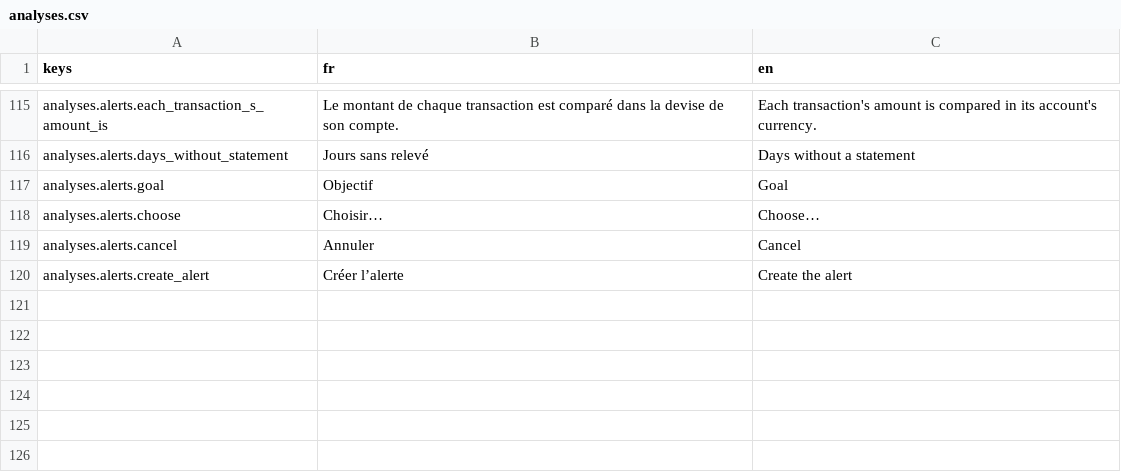
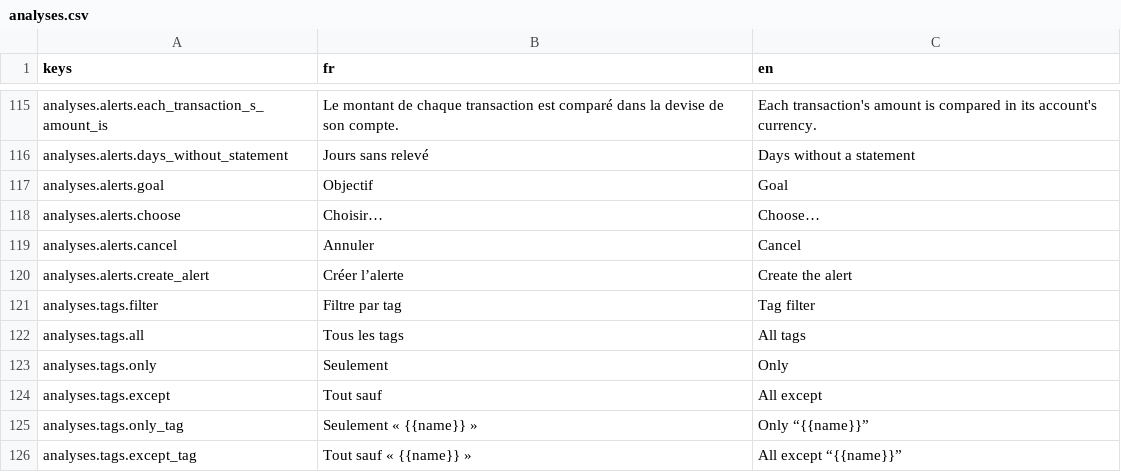
Before and after one commit to me02329/suzanne, a CSV file: frontend/src/i18n/catalogs/analyses.csv, drawn as a sheet; only a part is shown, gaps mark what is left out; the diff names each change by its address in the sheet, - before the commit and + after, or states it on an @@ line.

```diff
--- a/frontend/src/i18n/catalogs/analyses.csv
+++ b/frontend/src/i18n/catalogs/analyses.csv
+row 121: analyses.tags.filter | Filtre par tag | Tag filter
+row 122: analyses.tags.all | Tous les tags | All tags
+row 123: analyses.tags.only | Seulement | Only
+row 124: analyses.tags.except | Tout sauf | All except
+row 125: analyses.tags.only_tag | Seulement « {{name}} » | Only “{{name}}”
+row 126: analyses.tags.except_tag | Tout sauf « {{name}} » | All except “{{name}}”
```
Also changed, not shown: frontend/src/i18n/catalogs/budgets.csv, frontend/src/i18n/catalogs/operations.csv, 14 other files.
